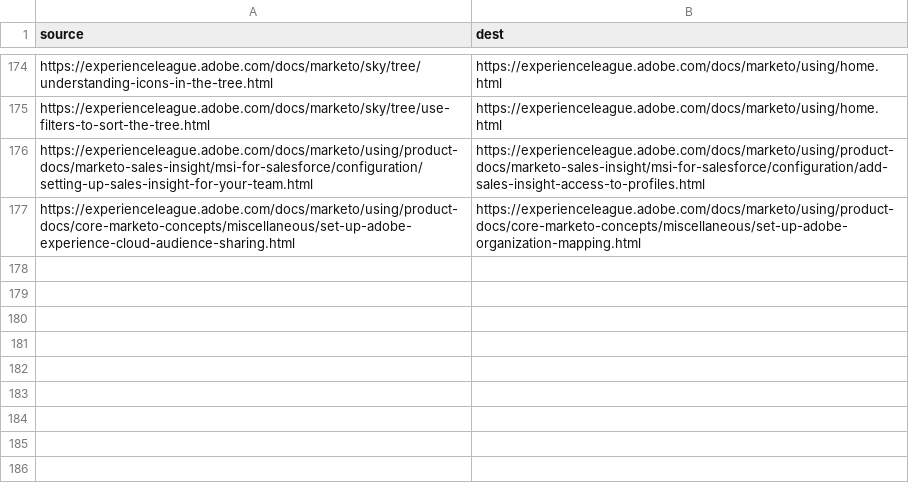
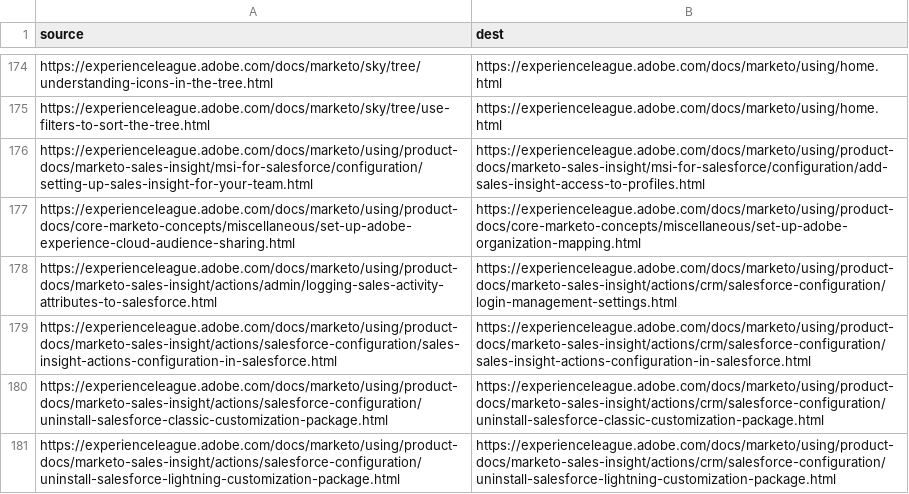
Before and after one commit to AdobeDocs/marketo.en, a CSV file: redirects.csv, drawn as a sheet; only a part is shown, gaps mark what is left out; the diff names each change by its address in the sheet, - before the commit and + after, or states it on an @@ line.

```diff
--- a/redirects.csv
+++ b/redirects.csv
+row 178: https://experienceleague.adobe.com/docs/marketo/using/product-docs/marketo-sales-insight/actions/admin/logging-sales-activity-attributes-to-salesforce.html | https://experienceleague.adobe.com/docs/marketo/using/product-docs/marketo-sales-insight/actions/crm/salesforce-configuration/login-management-settings.html
+row 179: https://experienceleague.adobe.com/docs/marketo/using/product-docs/marketo-sales-insight/actions/salesforce-configuration/sales-insight-actions-configuration-in-salesforce.html | https://experienceleague.adobe.com/docs/marketo/using/product-docs/marketo-sales-insight/actions/crm/salesforce-configuration/sales-insight-actions-configuration-in-salesforce.html
+row 180: https://experienceleague.adobe.com/docs/marketo/using/product-docs/marketo-sales-insight/actions/salesforce-configuration/uninstall-salesforce-classic-customization-package.html | https://experienceleague.adobe.com/docs/marketo/using/product-docs/marketo-sales-insight/actions/crm/salesforce-configuration/uninstall-salesforce-classic-customization-package.html
+row 181: https://experienceleague.adobe.com/docs/marketo/using/product-docs/marketo-sales-insight/actions/salesforce-configuration/uninstall-salesforce-lightning-customization-package.html | https://experienceleague.adobe.com/docs/marketo/using/product-docs/marketo-sales-insight/actions/crm/salesforce-configuration/uninstall-salesforce-lightning-customization-package.html
```
Also changed, not shown: 52 other files.
